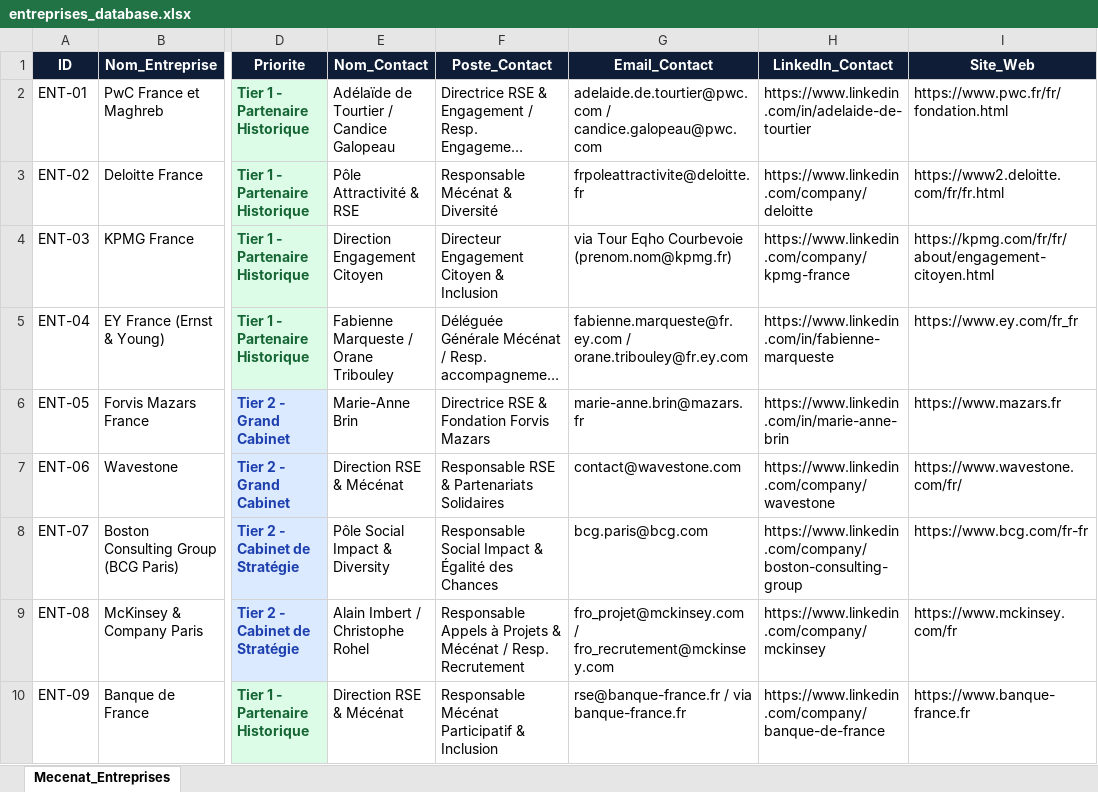
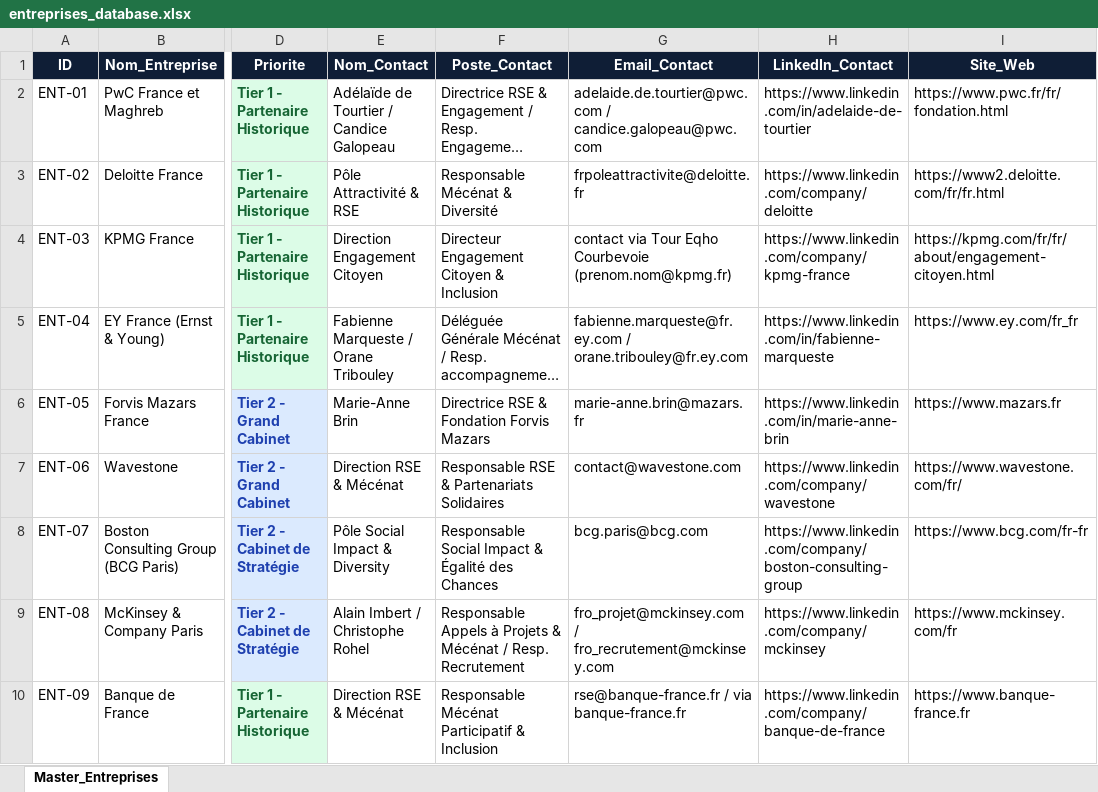
Before and after one commit to Iliesseu28/ambition-campus, an Excel workbook: prospection/entreprises/entreprises_database.xlsx, sheet Master_Entreprises, drawn as a sheet; only a part is shown, gaps mark what is left out; long unchanged cells end in …; values as stored, in another font and other column widths than the file's, no borders; the diff covers the shown part only; the diff names each change by its address in the sheet, - before the commit and + after, or states it on an @@ line.

Commit message:
Mise a jour Master Base Entreprises: 48 entreprises qualifiees CSV/Excel et 48 emails de prospection

```diff
--- a/prospection/entreprises/entreprises_database.xlsx (sheet Master_Entreprises)
+++ b/prospection/entreprises/entreprises_database.xlsx (sheet Master_Entreprises)
-sheet tab: Mecenat_Entreprises
+sheet tab: Master_Entreprises
-G4 (Email_Contact): via Tour…
+G4 (Email_Contact): contact via Tour…
```
Also changed, not shown: 22 added rows elsewhere in this sheet, 54 other files.
